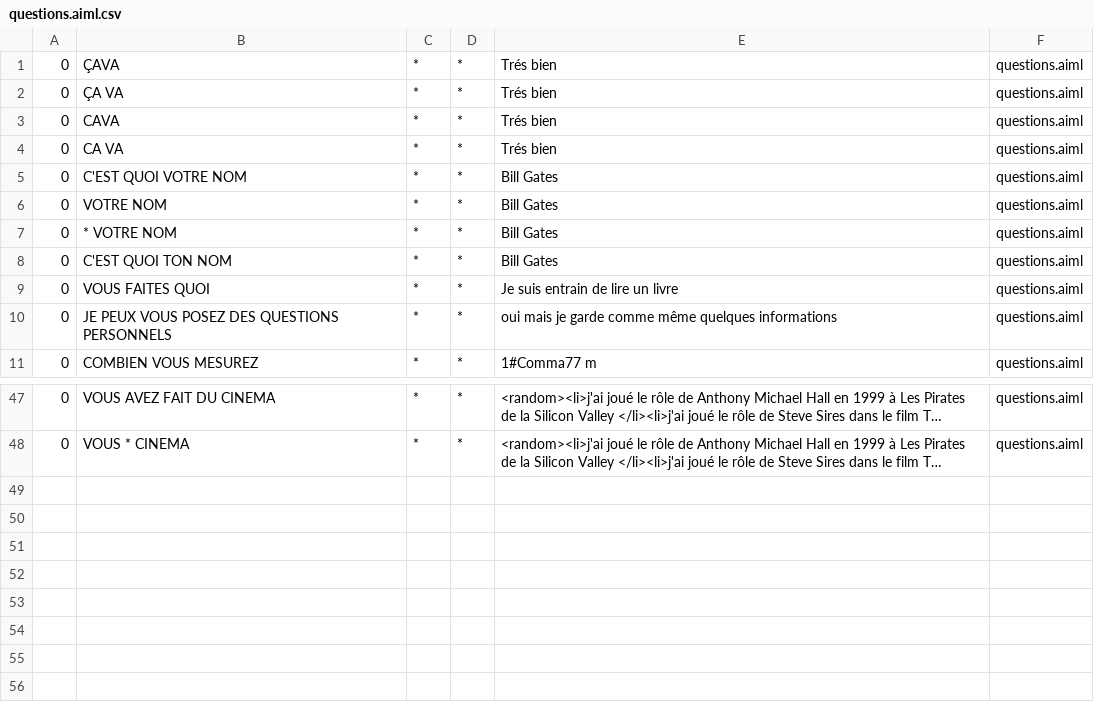
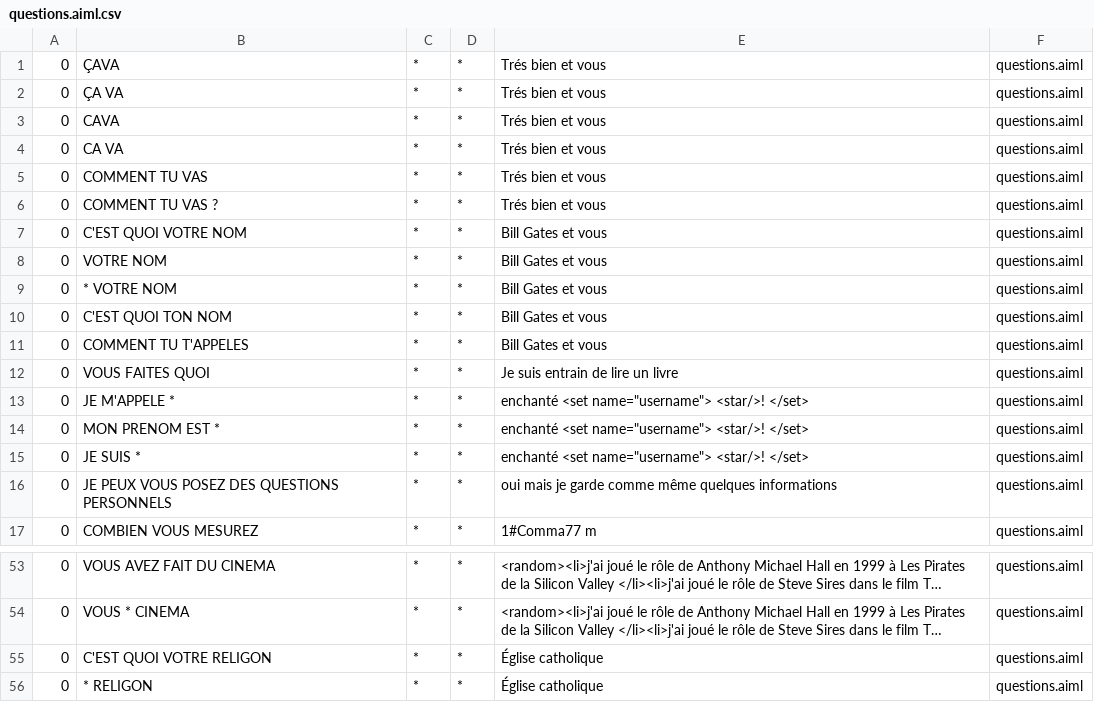
Before and after one commit to ghassenghouibi/TchatBot, a CSV file: bots/bill_gates/aimlif/questions.aiml.csv, drawn as a sheet; only a part is shown, gaps mark what is left out; long unchanged cells end in …; addresses are those after the commit; the diff names each change by its address in the sheet, - before the commit and + after, or states it on an @@ line.

```diff
--- a/bots/bill_gates/aimlif/questions.aiml.csv
+++ b/bots/bill_gates/aimlif/questions.aiml.csv
-E1:E4: Trés bien
+E1:E4: Trés bien et vous
+row 5: 0 | COMMENT TU VAS | * | * | Trés bien et vous | questions.aiml
+row 6: 0 | COMMENT TU VAS ? | * | * | Trés bien et vous | questions.aiml
-E7:E10: Bill Gates
+E7:E10: Bill Gates et vous
+row 11: 0 | COMMENT TU T'APPELES | * | * | Bill Gates et vous | questions.aiml
+row 13: 0 | JE M'APPELE * | * | * | enchanté <set name="username"> <star/>! </set> | questions.aiml
+row 14: 0 | MON PRENOM EST * | * | * | enchanté <set name="username"> <star/>! </set> | questions.aiml
+row 15: 0 | JE SUIS * | * | * | enchanté <set name="username"> <star/>! </set> | questions.aiml
+row 55: 0 | C'EST QUOI VOTRE RELIGON | * | * | Église catholique | questions.aiml
+row 56: 0 | * RELIGON | * | * | Église catholique | questions.aiml
```
Also changed, not shown: bots/bill_gates/aimlif/affirmations.aiml.csv, bots/bill_gates/aimlif/famille.aiml.csv, 17 other files.
